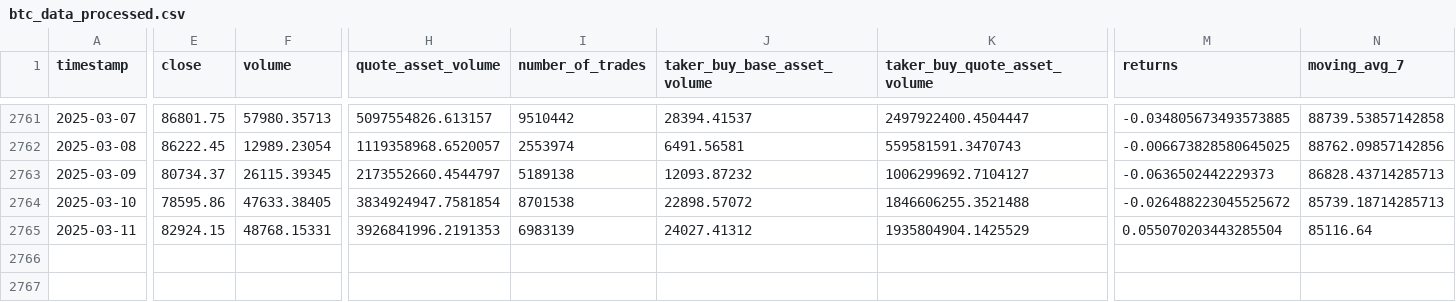
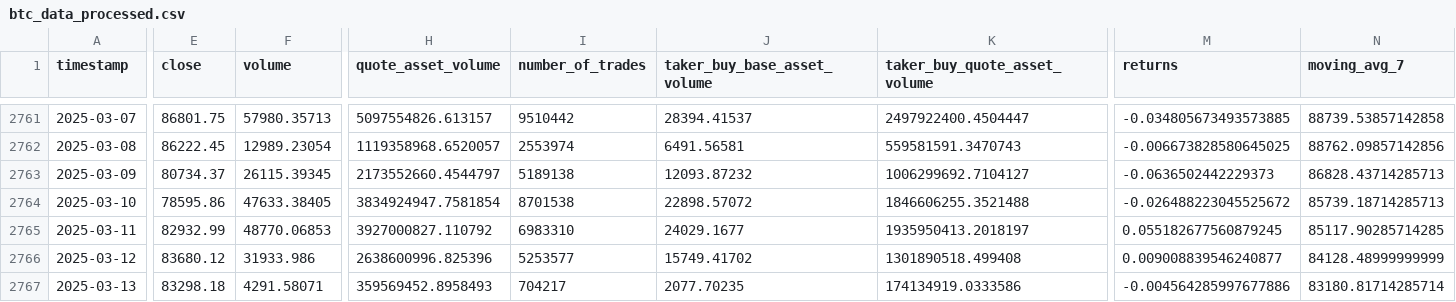
Before and after one commit to gerardolabra/bitcoinStochastic, a CSV file: data/processed/btc_data_processed.csv, drawn as a sheet; only a part is shown, gaps mark what is left out; rows hold the shown columns only; the diff covers the shown part only; the diff names each change by its address in the sheet, - before the commit and + after, or states it on an @@ line.

```diff
--- a/data/processed/btc_data_processed.csv
+++ b/data/processed/btc_data_processed.csv
-E2765 (close): 82924.15
+E2765 (close): 82932.99
-F2765 (volume): 48768.15331
+F2765 (volume): 48770.06853
-H2765 (quote_asset_volume): 3926841996.2191353
+H2765 (quote_asset_volume): 3927000827.110792
-I2765 (number_of_trades): 6983139
+I2765 (number_of_trades): 6983310
-J2765 (taker_buy_base_asset_volume): 24027.41312
+J2765 (taker_buy_base_asset_volume): 24029.1677
-K2765 (taker_buy_quote_asset_volume): 1935804904.1425529
+K2765 (taker_buy_quote_asset_volume): 1935950413.2018197
-M2765 (returns): 0.055070203443285504
+M2765 (returns): 0.055182677560879245
-N2765 (moving_avg_7): 85116.64
+N2765 (moving_avg_7): 85117.90285714285
+row 2766: 2025-03-12 | 83680.12 | 31933.986 | 2638600996.825396 | 5253577 | 15749.41702 | 1301890518.499408 | 0.009008839546240877 | 84128.48999999999
+row 2767: 2025-03-13 | 83298.18 | 4291.58071 | 359569452.8958493 | 704217 | 2077.70235 | 174134919.0333586 | -0.004564285997677886 | 83180.81714285714
```
Also changed, not shown: 3 edited cells elsewhere in this file, data/raw/btc_data.csv, 2 other files.
